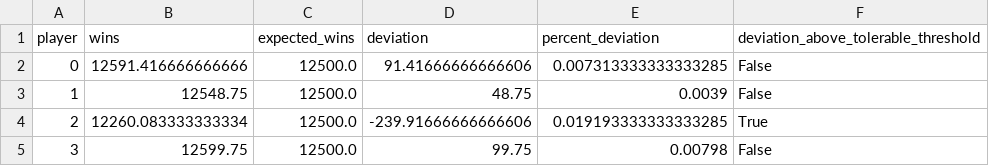
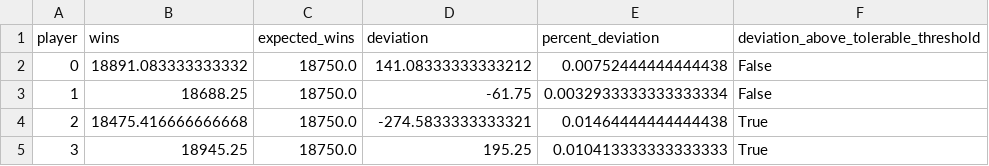
Before and after one commit to KatlehoJordan/holdem_simulator, a CSV file: simulations/n_players_4/archived_simulations/wins by player/2024-04-25.csv, drawn as a sheet.

```diff
--- a/simulations/n_players_4/archived_simulations/wins by player/2024-04-25.csv
+++ b/simulations/n_players_4/archived_simulations/wins by player/2024-04-25.csv
@@ -1,5 +1,5 @@
 player,wins,expected_wins,deviation,percent_deviation,deviation_above_tolerable_threshold
-0,12591.416666666666,12500.0,91.41666666666606,0.007313333333333285,False
-1,12548.75,12500.0,48.75,0.0039,False
-2,12260.083333333334,12500.0,-239.91666666666606,0.019193333333333285,True
-3,12599.75,12500.0,99.75,0.00798,False
+0,18891.083333333332,18750.0,141.08333333333212,0.00752444444444438,False
+1,18688.25,18750.0,-61.75,0.0032933333333333334,False
+2,18475.416666666668,18750.0,-274.5833333333321,0.01464444444444438,True
+3,18945.25,18750.0,195.25,0.010413333333333333,True
```
Also changed, not shown: simulations/n_players_3/archived_simulations/appearances of cards/2024-04-25.csv, simulations/n_players_3/archived_simulations/wins by hole cards flavor/2024-04-25.csv, 10 other files.
